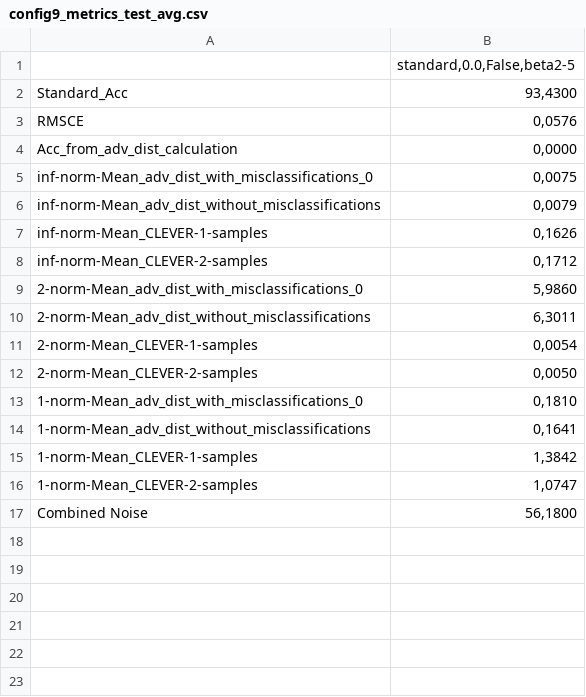
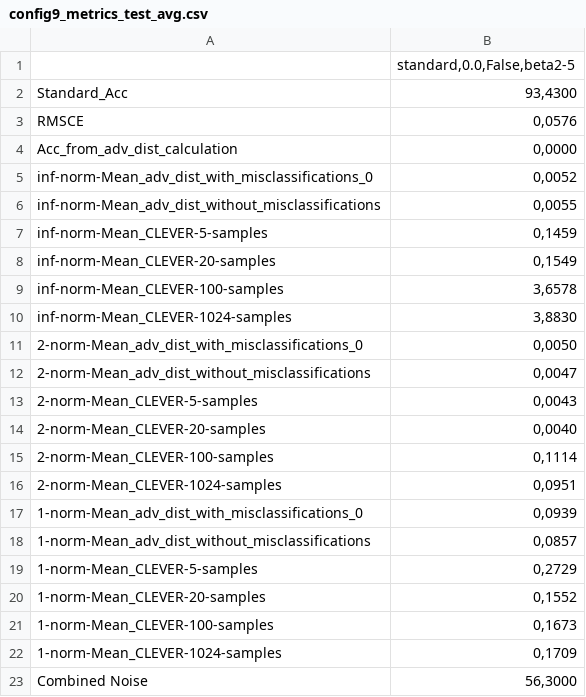
Before and after one commit to Georgsiedel/corruption-testing, a CSV file: results/CIFAR10/WideResNet_28_4/config9_metrics_test_avg.csv, drawn as a sheet.

Commit message:
adversarial distance full results standard model

```diff
--- a/results/CIFAR10/WideResNet_28_4/config9_metrics_test_avg.csv
+++ b/results/CIFAR10/WideResNet_28_4/config9_metrics_test_avg.csv
@@ -4,14 +4,20 @@ RMSCE;0,0576
 Acc_from_adv_dist_calculation;0,0000
-inf-norm-Mean_adv_dist_with_misclassifications_0;0,0075
-inf-norm-Mean_adv_dist_without_misclassifications;0,0079
-inf-norm-Mean_CLEVER-1-samples;0,1626
-inf-norm-Mean_CLEVER-2-samples;0,1712
-2-norm-Mean_adv_dist_with_misclassifications_0;5,9860
-2-norm-Mean_adv_dist_without_misclassifications;6,3011
-2-norm-Mean_CLEVER-1-samples;0,0054
-2-norm-Mean_CLEVER-2-samples;0,0050
-1-norm-Mean_adv_dist_with_misclassifications_0;0,1810
-1-norm-Mean_adv_dist_without_misclassifications;0,1641
-1-norm-Mean_CLEVER-1-samples;1,3842
-1-norm-Mean_CLEVER-2-samples;1,0747
-Combined Noise;56,1800
+inf-norm-Mean_adv_dist_with_misclassifications_0;0,0052
+inf-norm-Mean_adv_dist_without_misclassifications;0,0055
+inf-norm-Mean_CLEVER-5-samples;0,1459
+inf-norm-Mean_CLEVER-20-samples;0,1549
+inf-norm-Mean_CLEVER-100-samples;3,6578
+inf-norm-Mean_CLEVER-1024-samples;3,8830
+2-norm-Mean_adv_dist_with_misclassifications_0;0,0050
+2-norm-Mean_adv_dist_without_misclassifications;0,0047
+2-norm-Mean_CLEVER-5-samples;0,0043
+2-norm-Mean_CLEVER-20-samples;0,0040
+2-norm-Mean_CLEVER-100-samples;0,1114
+2-norm-Mean_CLEVER-1024-samples;0,0951
+1-norm-Mean_adv_dist_with_misclassifications_0;0,0939
+1-norm-Mean_adv_dist_without_misclassifications;0,0857
+1-norm-Mean_CLEVER-5-samples;0,2729
+1-norm-Mean_CLEVER-20-samples;0,1552
+1-norm-Mean_CLEVER-100-samples;0,1673
+1-norm-Mean_CLEVER-1024-samples;0,1709
+Combined Noise;56,3000
```
Also changed, not shown: 13 other files.
